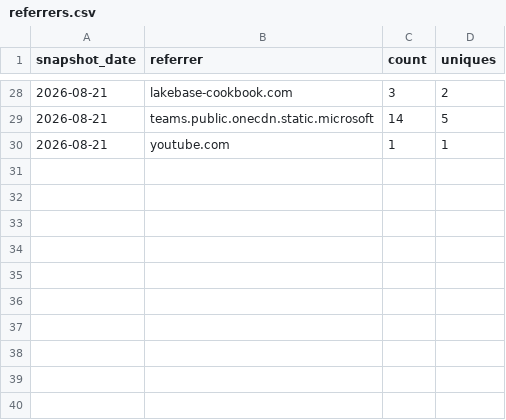
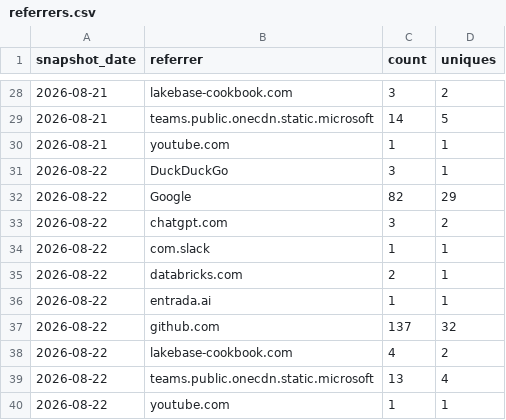
Before and after one commit to antonyprasad-db/lakebase-app-dev-kit, a CSV file: traffic/referrers.csv, drawn as a sheet; only a part is shown, gaps mark what is left out.

Commit message:
chore(traffic): record daily clones, views, referrers, paths, repo stats

```diff
--- a/traffic/referrers.csv
+++ b/traffic/referrers.csv
@@ -30 +30,11 @@ snapshot_date,referrer,count,uniques
 "2026-08-21","youtube.com",1,1
+"2026-08-22","DuckDuckGo",3,1
+"2026-08-22","Google",82,29
+"2026-08-22","chatgpt.com",3,2
+"2026-08-22","com.slack",1,1
+"2026-08-22","databricks.com",2,1
+"2026-08-22","entrada.ai",1,1
+"2026-08-22","github.com",137,32
+"2026-08-22","lakebase-cookbook.com",4,2
+"2026-08-22","teams.public.onecdn.static.microsoft",13,4
+"2026-08-22","youtube.com",1,1
```
Also changed, not shown: traffic/clones.csv, traffic/paths.csv, 2 other files.
